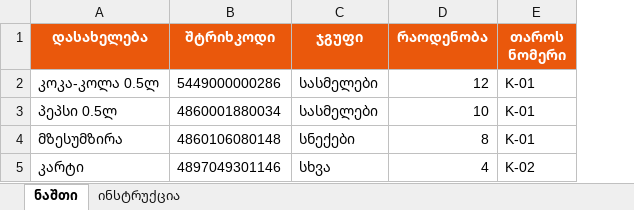
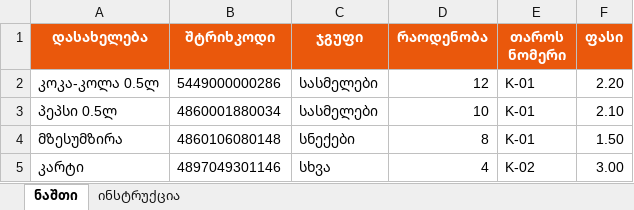
Before and after one commit to katsitadzeggg-sys/inverse-app, an Excel workbook: public/templates/nashti-shabloni.xlsx, sheet ნაშთი, drawn as a sheet; values as stored, in another font and other column widths than the file's, no borders; the diff names each change by its address in the sheet, - before the commit and + after, or states it on an @@ line.

```diff
--- a/public/templates/nashti-shabloni.xlsx (sheet ნაშთი)
+++ b/public/templates/nashti-shabloni.xlsx (sheet ნაშთი)
+column F (ფასი), rows 2-5: 2.20 | 2.10 | 1.50 | 3.00
```
Also changed, not shown: 3 other files.
